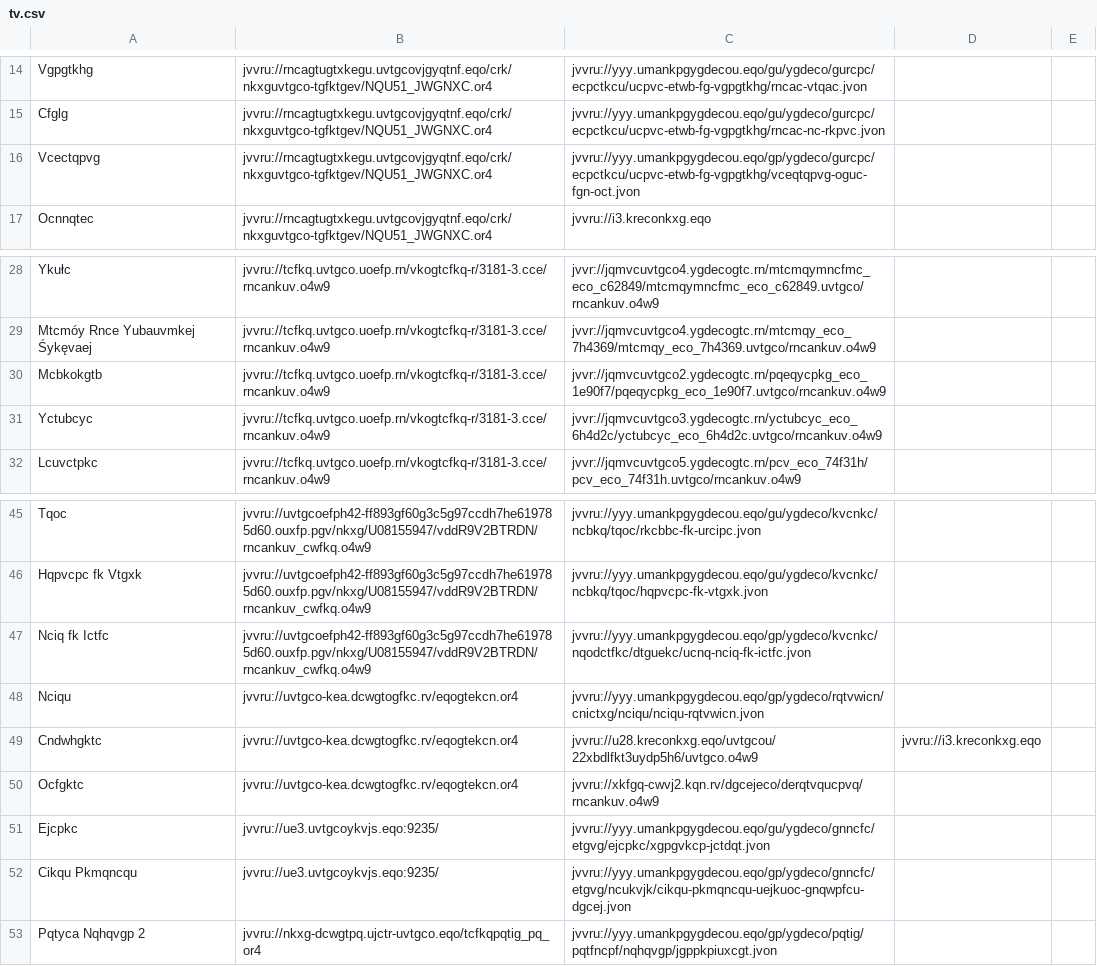
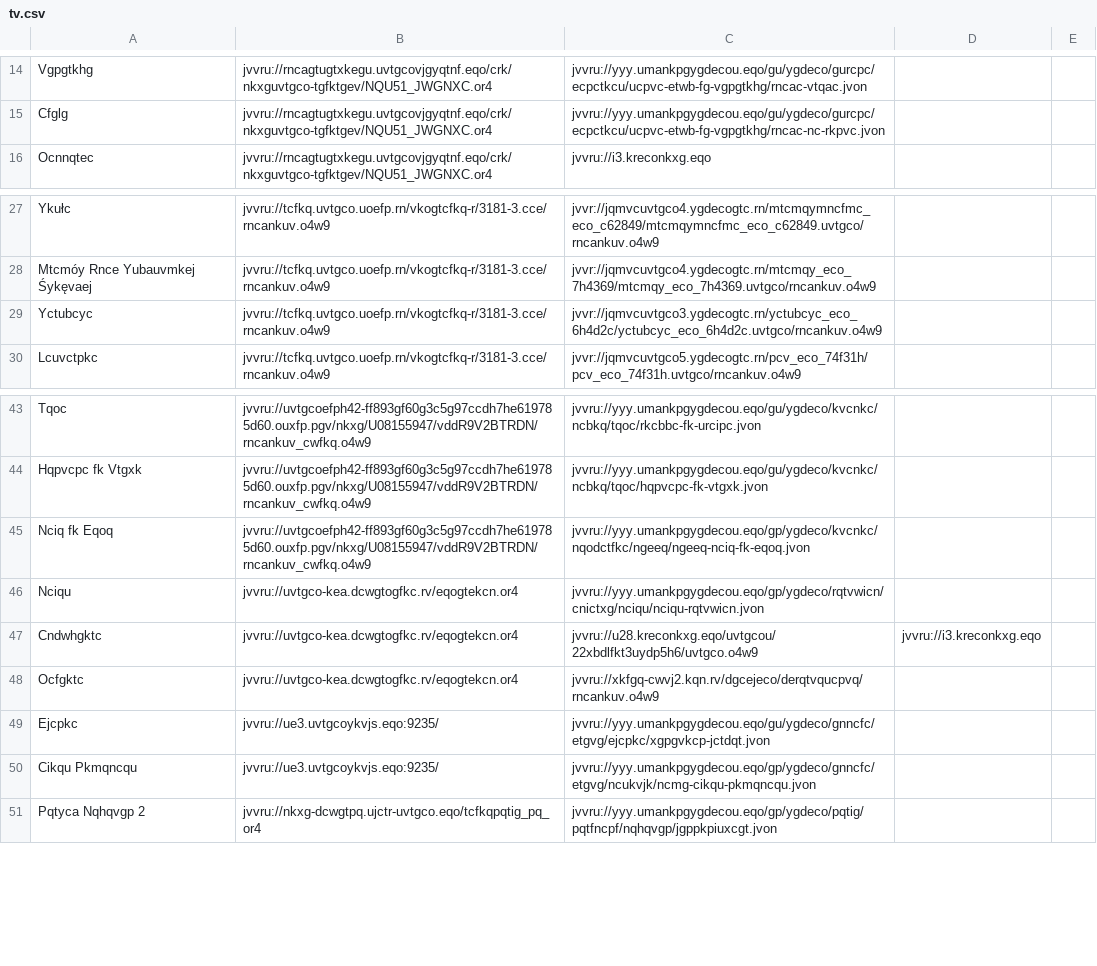
Before and after one commit to andalusianroads/javascript, a CSV file: tv/tv.csv, drawn as a sheet; only a part is shown, gaps mark what is left out.

Commit message:
Update tv.csv

```diff
--- a/tv/tv.csv
+++ b/tv/tv.csv
@@ -15,3 +15,2 @@ Vgpgtkhg;jvvru://rncagtugtxkegu.uvtgcovjgyqtnf.eqo/crk/nkxguvtgco-tgfktgev/NQU51
 Cfglg;jvvru://rncagtugtxkegu.uvtgcovjgyqtnf.eqo/crk/nkxguvtgco-tgfktgev/NQU51_JWGNXC.or4;jvvru://yyy.umankpgygdecou.eqo/gu/ygdeco/gurcpc/ecpctkcu/ucpvc-etwb-fg-vgpgtkhg/rncac-nc-rkpvc.jvon
-Vcectqpvg;jvvru://rncagtugtxkegu.uvtgcovjgyqtnf.eqo/crk/nkxguvtgco-tgfktgev/NQU51_JWGNXC.or4;jvvru://yyy.umankpgygdecou.eqo/gp/ygdeco/gurcpc/ecpctkcu/ucpvc-etwb-fg-vgpgtkhg/vceqtqpvg-oguc-fgn-oct.jvon
 Ocnnqtec;jvvru://rncagtugtxkegu.uvtgcovjgyqtnf.eqo/crk/nkxguvtgco-tgfktgev/NQU51_JWGNXC.or4;jvvru://i3.kreconkxg.eqo
@@ -29,3 +28,2 @@ Ykułc;jvvru://tcfkq.uvtgco.uoefp.rn/vkogtcfkq-r/3181-3.cce/rncankuv.o4w9;jvvr:/
 Mtcmóy Rnce Yubauvmkej Śykęvaej;jvvru://tcfkq.uvtgco.uoefp.rn/vkogtcfkq-r/3181-3.cce/rncankuv.o4w9;jvvr://jqmvcuvtgco4.ygdecogtc.rn/mtcmqy_eco_7h4369/mtcmqy_eco_7h4369.uvtgco/rncankuv.o4w9
-Mcbkokgtb;jvvru://tcfkq.uvtgco.uoefp.rn/vkogtcfkq-r/3181-3.cce/rncankuv.o4w9;jvvr://jqmvcuvtgco2.ygdecogtc.rn/pqeqycpkg_eco_1e90f7/pqeqycpkg_eco_1e90f7.uvtgco/rncankuv.o4w9
 Yctubcyc;jvvru://tcfkq.uvtgco.uoefp.rn/vkogtcfkq-r/3181-3.cce/rncankuv.o4w9;jvvr://jqmvcuvtgco3.ygdecogtc.rn/yctubcyc_eco_6h4d2c/yctubcyc_eco_6h4d2c.uvtgco/rncankuv.o4w9
@@ -46,3 +44,3 @@ Tqoc;jvvru://uvtgcoefph42-ff893gf60g3c5g97ccdh7he619785d60.ouxfp.pgv/nkxg/U08155
 Hqpvcpc fk Vtgxk;jvvru://uvtgcoefph42-ff893gf60g3c5g97ccdh7he619785d60.ouxfp.pgv/nkxg/U08155947/vddR9V2BTRDN/rncankuv_cwfkq.o4w9;jvvru://yyy.umankpgygdecou.eqo/gu/ygdeco/kvcnkc/ncbkq/tqoc/hqpvcpc-fk-vtgxk.jvon
-Nciq fk Ictfc;jvvru://uvtgcoefph42-ff893gf60g3c5g97ccdh7he619785d60.ouxfp.pgv/nkxg/U08155947/vddR9V2BTRDN/rncankuv_cwfkq.o4w9;jvvru://yyy.umankpgygdecou.eqo/gp/ygdeco/kvcnkc/nqodctfkc/dtguekc/ucnq-nciq-fk-ictfc.jvon
+Nciq fk Eqoq;jvvru://uvtgcoefph42-ff893gf60g3c5g97ccdh7he619785d60.ouxfp.pgv/nkxg/U08155947/vddR9V2BTRDN/rncankuv_cwfkq.o4w9;jvvru://yyy.umankpgygdecou.eqo/gp/ygdeco/kvcnkc/nqodctfkc/ngeeq/ngeeq-nciq-fk-eqoq.jvon
 Nciqu;jvvru://uvtgco-kea.dcwgtogfkc.rv/eqogtekcn.or4;jvvru://yyy.umankpgygdecou.eqo/gp/ygdeco/rqtvwicn/cnictxg/nciqu/nciqu-rqtvwicn.jvon
@@ -51,3 +49,3 @@ Ocfgktc;jvvru://uvtgco-kea.dcwgtogfkc.rv/eqogtekcn.or4;jvvru://xkfgq-cwvj2.kqn.r
 Ejcpkc;jvvru://ue3.uvtgcoykvjs.eqo:9235/;jvvru://yyy.umankpgygdecou.eqo/gu/ygdeco/gnncfc/etgvg/ejcpkc/xgpgvkcp-jctdqt.jvon
-Cikqu Pkmqncqu;jvvru://ue3.uvtgcoykvjs.eqo:9235/;jvvru://yyy.umankpgygdecou.eqo/gp/ygdeco/gnncfc/etgvg/ncukvjk/cikqu-pkmqncqu-uejkuoc-gnqwpfcu-dgcej.jvon
+Cikqu Pkmqncqu;jvvru://ue3.uvtgcoykvjs.eqo:9235/;jvvru://yyy.umankpgygdecou.eqo/gp/ygdeco/gnncfc/etgvg/ncukvjk/ncmg-cikqu-pkmqncqu.jvon
 Pqtyca Nqhqvgp 2;jvvru://nkxg-dcwgtpq.ujctr-uvtgco.eqo/tcfkqpqtig_pq_or4;jvvru://yyy.umankpgygdecou.eqo/gp/ygdeco/pqtig/pqtfncpf/nqhqvgp/jgppkpiuxcgt.jvon
```
